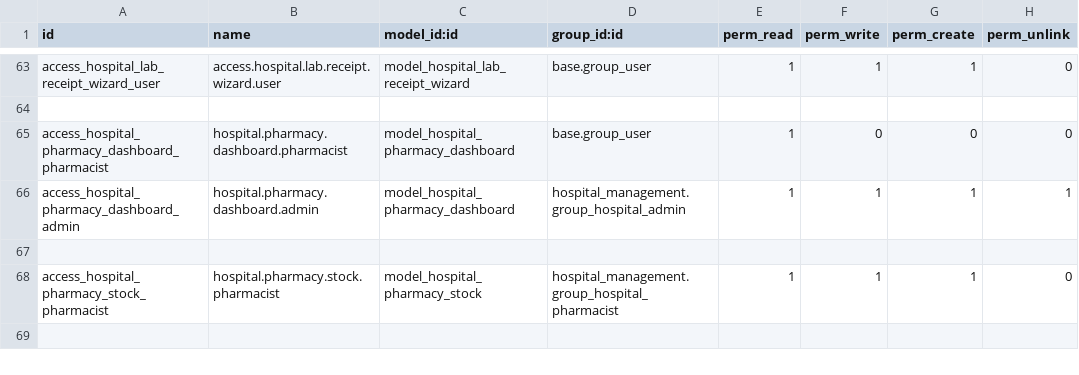
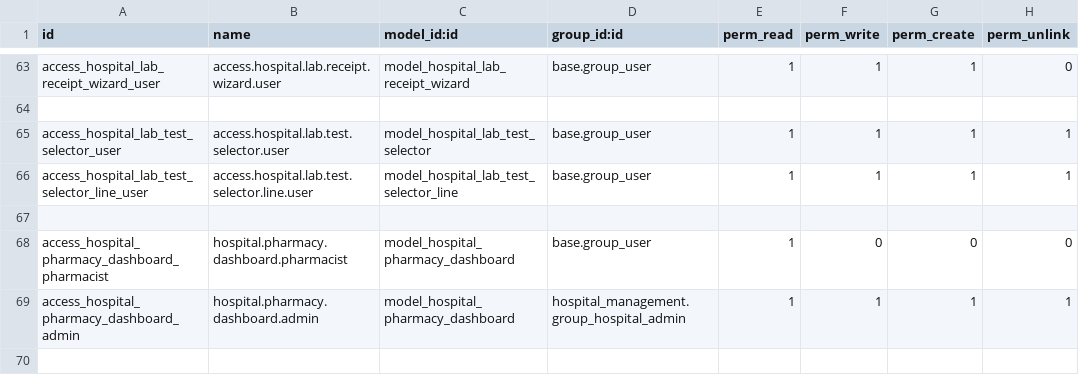
Before and after one commit to nithissoosai20-spec/hospital_management, a CSV file: security/ir.model.access.csv, drawn as a sheet; only a part is shown, gaps mark what is left out; the shorter side is filled out with more unchanged rows.

```diff
--- a/security/ir.model.access.csv
+++ b/security/ir.model.access.csv
@@ -64,2 +64,5 @@ access_hospital_lab_receipt_wizard_user,access.hospital.lab.receipt.wizard.user,
 
+access_hospital_lab_test_selector_user,access.hospital.lab.test.selector.user,model_hospital_lab_test_selector,base.group_user,1,1,1,1
+access_hospital_lab_test_selector_line_user,access.hospital.lab.test.selector.line.user,model_hospital_lab_test_selector_line,base.group_user,1,1,1,1
+
 access_hospital_pharmacy_dashboard_pharmacist,hospital.pharmacy.dashboard.pharmacist,model_hospital_pharmacy_dashboard,base.group_user,1,0,0,0
```
Also changed, not shown: 15 other files.
